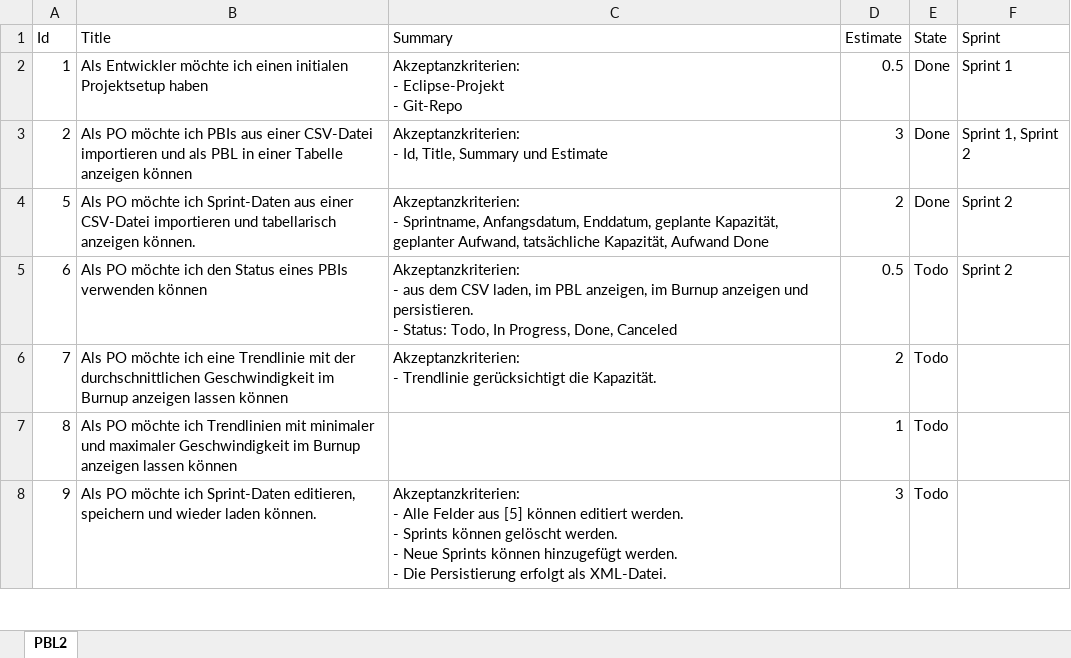
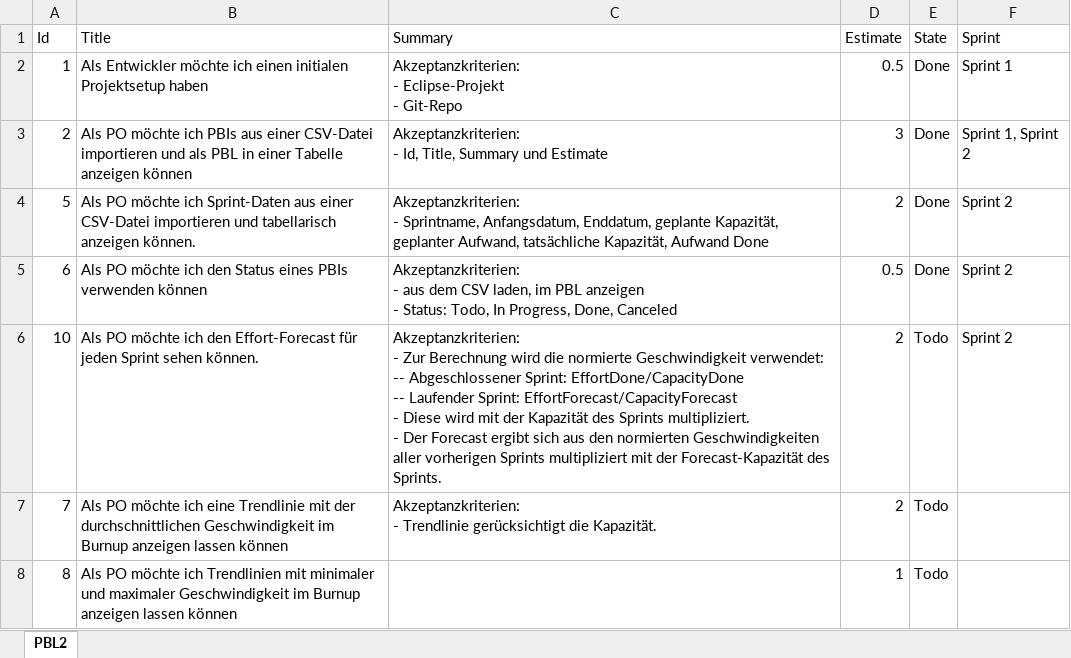
Before and after one commit to FrankBeeh/ProductBacklogTimeline, an Excel workbook: ProductBacklog/PBL.xlsx, sheet PBL2, drawn as a sheet; only a part is shown; the shorter side is filled out with more unchanged rows; values as stored, in another font and other column widths than the file's, no borders; ↵ is a line break in a cell; the diff names each change by its address in the sheet, - before the commit and + after, or states it on an @@ line.

Commit message:
[6] Einlesen und Anzeigen des Status eines PBIs.

```diff
--- a/ProductBacklog/PBL.xlsx (sheet PBL2)
+++ b/ProductBacklog/PBL.xlsx (sheet PBL2)
-C5 (Summary): …im PBL anzeigen, im Burnup anzeigen und persistieren. ↵ - Status:…
+C5 (Summary): …im PBL anzeigen ↵ - Status:…
-E5 (State): Todo
+E5 (State): Done
+row 6: 10 | Als PO möchte ich den Effort-Forecast für jeden Sprint sehen können. | Akzeptanzkriterien: ↵ - Zur Berechnung wird die normierte Geschwindigkeit verwendet: ↵ -- Abgeschlossener Sprint: EffortDone/CapacityDone ↵ -- Laufender Sprint: EffortForecast/CapacityForecast ↵ - Diese wird mit der Kapazität des Sprints multipliziert. ↵ - Der Forecast ergibt sich aus den normierten Geschwindigkeiten aller vorherigen Sprints multipliziert mit der Forecast-Kapazität des Sprints. | 2 | Todo | Sprint 2
```
Also changed, not shown: 9 other files.
